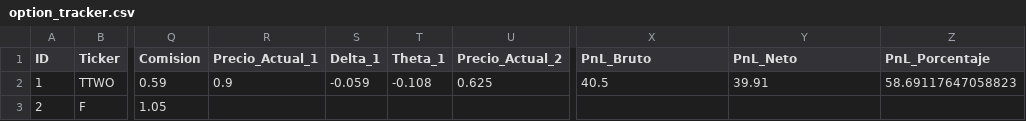
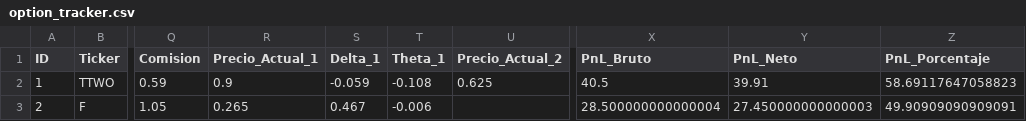
Before and after one commit to manucob13/Hedgehog, a CSV file: data/option_tracker.csv, drawn as a sheet; only a part is shown, gaps mark what is left out; the diff names each change by its address in the sheet, - before the commit and + after, or states it on an @@ line.

Commit message:
Update data/option_tracker.csv - 2025-11-04 11:17:41

```diff
--- a/data/option_tracker.csv
+++ b/data/option_tracker.csv
-R3 (Precio_Actual_1): (empty)
+R3 (Precio_Actual_1): 0.265
-S3 (Delta_1): (empty)
+S3 (Delta_1): 0.467
-T3 (Theta_1): (empty)
+T3 (Theta_1): -0.006
-X3 (PnL_Bruto): (empty)
+X3 (PnL_Bruto): 28.500000000000004
-Y3 (PnL_Neto): (empty)
+Y3 (PnL_Neto): 27.450000000000003
-Z3 (PnL_Porcentaje): (empty)
+Z3 (PnL_Porcentaje): 49.90909090909091
```
